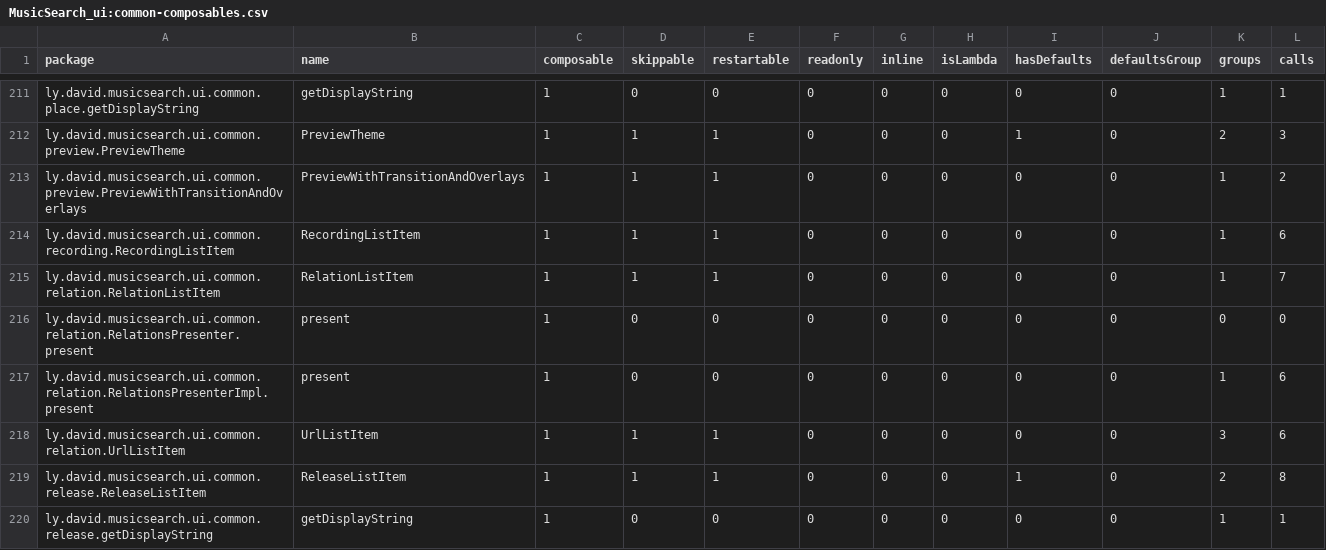
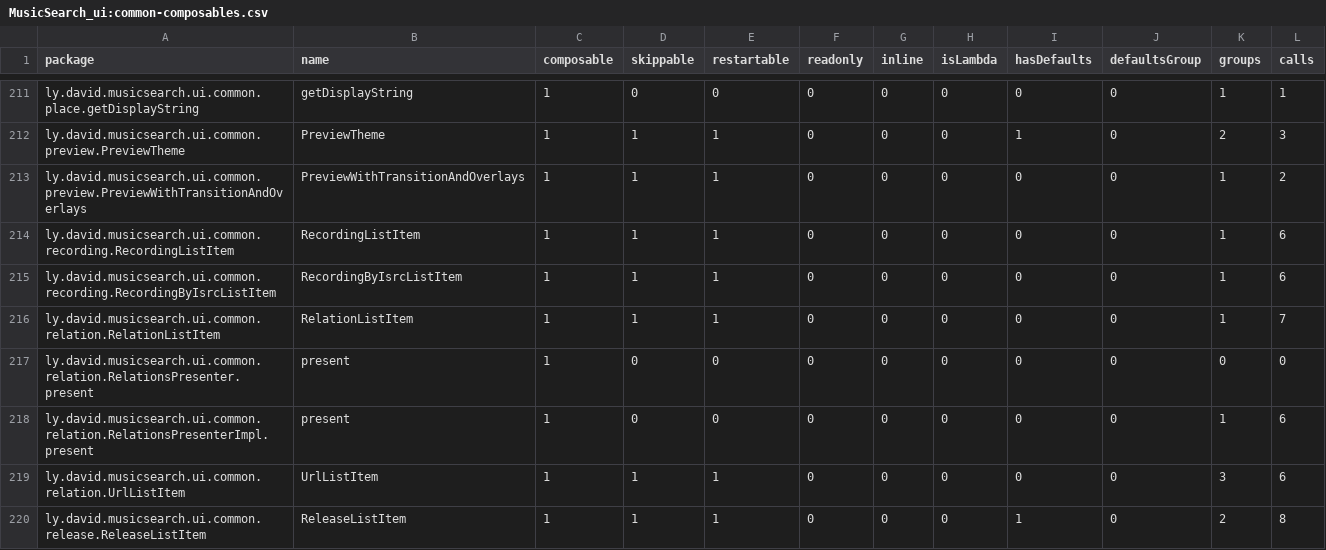
Before and after one commit to lydavid/MusicSearch, a CSV file: ui/common/compose_reports/MusicSearch_ui:common-composables.csv, drawn as a sheet; only a part is shown, gaps mark what is left out; the shorter side is filled out with more unchanged rows.

```diff
--- a/ui/common/compose_reports/MusicSearch_ui:common-composables.csv
+++ b/ui/common/compose_reports/MusicSearch_ui:common-composables.csv
@@ -214,2 +214,3 @@ ly.david.musicsearch.ui.common.preview.PreviewWithTransitionAndOverlays,PreviewW
 ly.david.musicsearch.ui.common.recording.RecordingListItem,RecordingListItem,1,1,1,0,0,0,0,0,1,6,
+ly.david.musicsearch.ui.common.recording.RecordingByIsrcListItem,RecordingByIsrcListItem,1,1,1,0,0,0,0,0,1,6,
 ly.david.musicsearch.ui.common.relation.RelationListItem,RelationListItem,1,1,1,0,0,0,0,0,1,7,
```
Also changed, not shown: shared/feature/listens/compose_reports/MusicSearch_shared_feature:listens-composables.csv, 20 other files.
